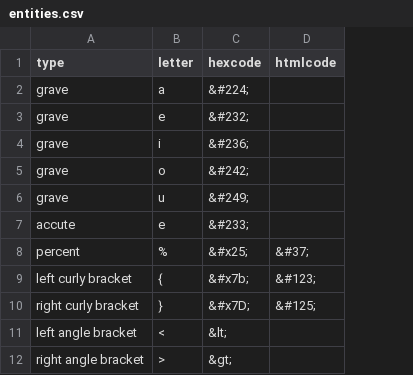
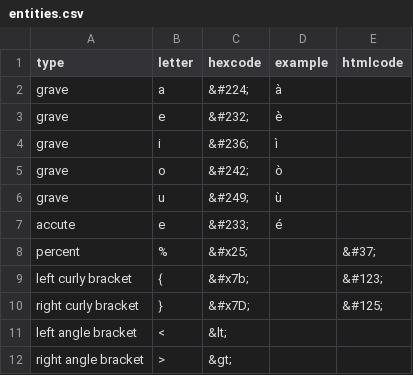
Before and after one commit to thecdil/mancini_source, a CSV file: _data/entities.csv, drawn as a sheet; the diff names each change by its address in the sheet, - before the commit and + after, or states it on an @@ line.

Commit message:
new annotations/entities

```diff
--- a/_data/entities.csv
+++ b/_data/entities.csv
+column D (example), rows 2-7: à | è | ì | ò | ù | é
```
Also changed, not shown: 1 other file.
